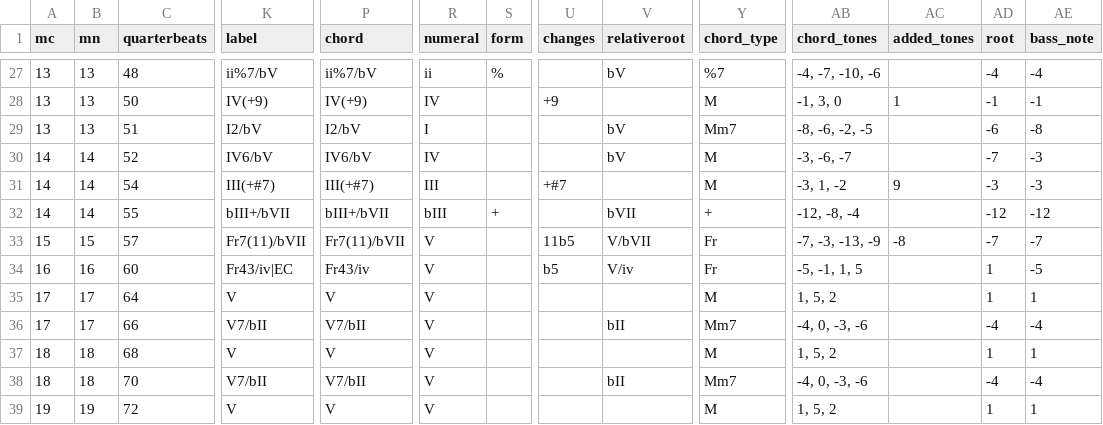
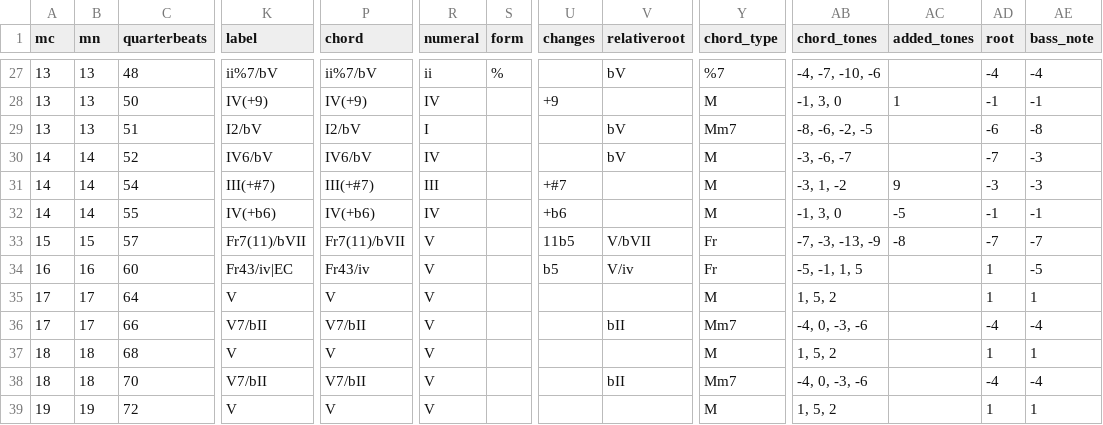
Before and after one commit to DCMLab/bartok_bagatelles, a TSV file: harmonies/op06n06.harmonies.tsv, drawn as a sheet; only a part is shown, gaps mark what is left out; the diff names each change by its address in the sheet, - before the commit and + after, or states it on an @@ line.

```diff
--- a/harmonies/op06n06.harmonies.tsv
+++ b/harmonies/op06n06.harmonies.tsv
-K32 (label): bIII+/bVII
+K32 (label): IV(+b6)
-P32 (chord): bIII+/bVII
+P32 (chord): IV(+b6)
-R32 (numeral): bIII
+R32 (numeral): IV
-S32 (form): +
+S32 (form): (empty)
-U32 (changes): (empty)
+U32 (changes): +b6
-V32 (relativeroot): bVII
+V32 (relativeroot): (empty)
-Y32 (chord_type): +
+Y32 (chord_type): M
-AB32 (chord_tones): -12, -8, -4
+AB32 (chord_tones): -1, 3, 0
-AC32 (added_tones): (empty)
+AC32 (added_tones): -5
-AD32 (root): -12
+AD32 (root): -1
-AE32 (bass_note): -12
+AE32 (bass_note): -1
```
Also changed, not shown: reviewed/op06n06_reviewed.tsv, 3 other files.
